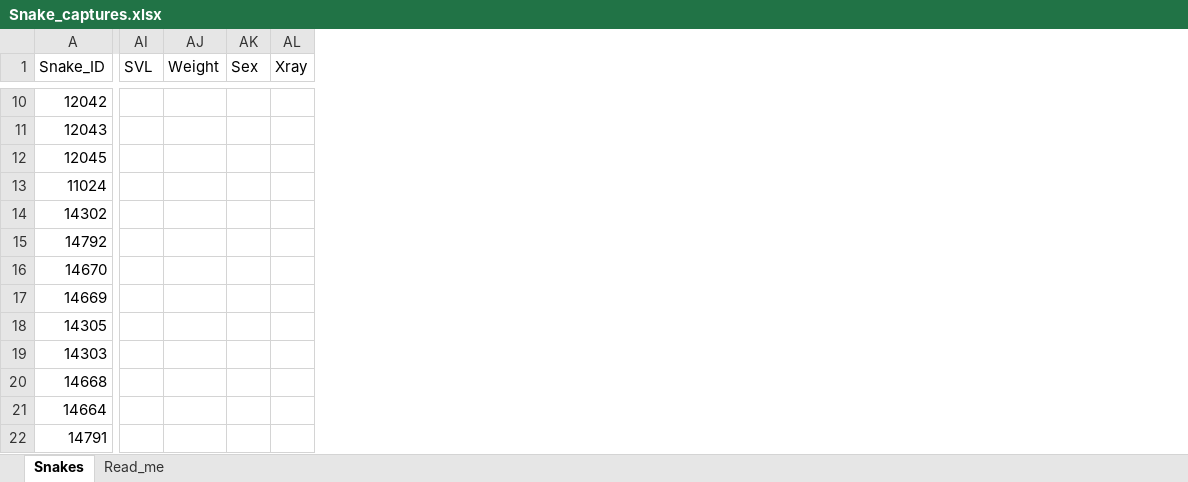
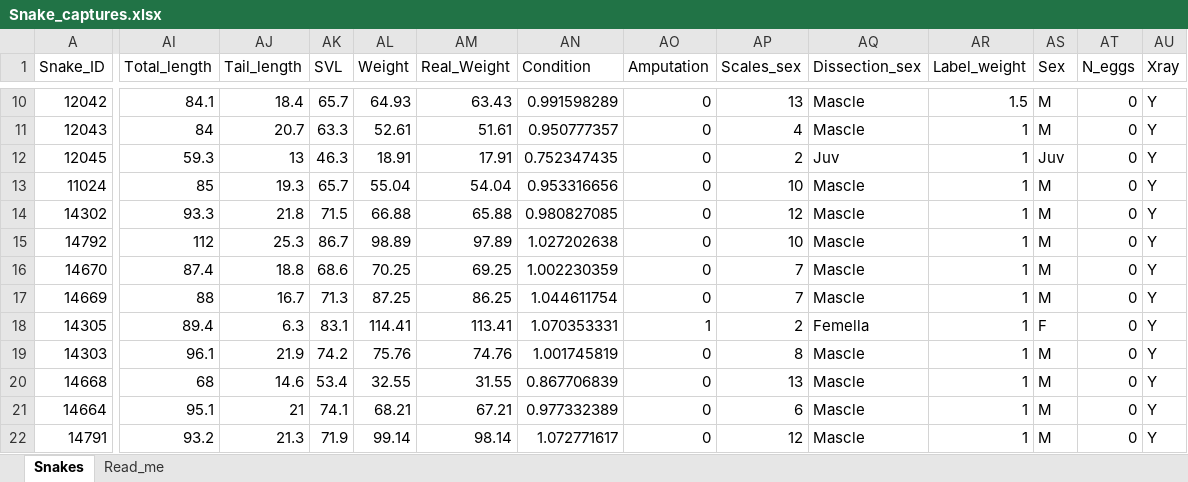
Before and after one commit to marcvez/Snake_tracking, an Excel workbook: Snake_captures.xlsx, sheet Snakes, drawn as a sheet; only a part is shown, gaps mark what is left out; values as stored, in another font and other column widths than the file's, no cell formats; addresses are those after the commit; the diff covers the shown part only; the diff names each change by its address in the sheet, - before the commit and + after, or states it on an @@ line.

Commit message:
new variables added (SVL, sex, condition, ...) + new analysis have been performed: residual extraction, normality check, lm with residuals

```diff
--- a/Snake_captures.xlsx (sheet Snakes)
+++ b/Snake_captures.xlsx (sheet Snakes)
+column AI (Total_length), rows 10-22: 84.1 | 84 | 59.3 | 85 | 93.3 | 112 | 87.4 | 88 | 89.4 | 96.1 | 68 | 95.1 | 93.2
+column AJ (Tail_length), rows 10-22: 18.4 | 20.7 | 13 | 19.3 | 21.8 | 25.3 | 18.8 | 16.7 | 6.3 | 21.9 | 14.6 | 21 | 21.3
+column AM (Real_Weight), rows 10-22: 63.43 | 51.61 | 17.91 | 54.04 | 65.88 | 97.89 | 69.25 | 86.25 | 113.41 | 74.76 | 31.55 | 67.21 | 98.14
+column AN (Condition), rows 10-22: 0.991598289 | 0.950777357 | 0.752347435 | 0.953316656 | 0.980827085 | 1.027202638 | 1.002230359 | 1.044611754 | 1.070353331 | 1.001745819 | 0.867706839 | 0.977332389 | 1.072771617
+column AO (Amputation), rows 10-22: 0 | 0 | 0 | 0 | 0 | 0 | 0 | 0 | 1 | 0 | 0 | 0 | 0
+column AP (Scales_sex), rows 10-22: 13 | 4 | 2 | 10 | 12 | 10 | 7 | 7 | 2 | 8 | 13 | 6 | 12
+column AQ (Dissection_sex), rows 10-22: Mascle | Mascle | Juv | Mascle | Mascle | Mascle | Mascle | Mascle | Femella | Mascle | Mascle | Mascle | Mascle
+column AR (Label_weight), rows 10-22: 1.5 | 1 | 1 | 1 | 1 | 1 | 1 | 1 | 1 | 1 | 1 | 1 | 1
+column AT (N_eggs), rows 10-22: all 0
-AK10 (SVL): (empty)
+AK10 (SVL): 65.7
-AL10 (Weight): (empty)
+AL10 (Weight): 64.93
-AS10:AS11 (Sex): (empty)
+AS10:AS11 (Sex): M
-AU10:AU22 (Xray): (empty)
+AU10:AU22 (Xray): Y
-AK11 (SVL): (empty)
+AK11 (SVL): 63.3
-AL11 (Weight): (empty)
+AL11 (Weight): 52.61
-AK12 (SVL): (empty)
+AK12 (SVL): 46.3
-AL12 (Weight): (empty)
+AL12 (Weight): 18.91
-AS12 (Sex): (empty)
+AS12 (Sex): Juv
-AK13 (SVL): (empty)
+AK13 (SVL): 65.7
-AL13 (Weight): (empty)
+AL13 (Weight): 55.04
-AS13:AS17 (Sex): (empty)
+AS13:AS17 (Sex): M
-AK14 (SVL): (empty)
+AK14 (SVL): 71.5
-AL14 (Weight): (empty)
+AL14 (Weight): 66.88
-AK15 (SVL): (empty)
+AK15 (SVL): 86.7
-AL15 (Weight): (empty)
+AL15 (Weight): 98.89
-AK16 (SVL): (empty)
+AK16 (SVL): 68.6
-AL16 (Weight): (empty)
+AL16 (Weight): 70.25
-AK17 (SVL): (empty)
+AK17 (SVL): 71.3
-AL17 (Weight): (empty)
+AL17 (Weight): 87.25
-AK18 (SVL): (empty)
+AK18 (SVL): 83.1
-AL18 (Weight): (empty)
+AL18 (Weight): 114.41
-AS18 (Sex): (empty)
+AS18 (Sex): F
-AK19 (SVL): (empty)
+AK19 (SVL): 74.2
-AL19 (Weight): (empty)
+AL19 (Weight): 75.76
-AS19:AS22 (Sex): (empty)
+AS19:AS22 (Sex): M
-AK20 (SVL): (empty)
+AK20 (SVL): 53.4
-AL20 (Weight): (empty)
+AL20 (Weight): 32.55
-AK21 (SVL): (empty)
+AK21 (SVL): 74.1
-AL21 (Weight): (empty)
+AL21 (Weight): 68.21
-AK22 (SVL): (empty)
+AK22 (SVL): 71.9
-AL22 (Weight): (empty)
+AL22 (Weight): 99.14
```
Also changed, not shown: 2 added columns, 1 removed column and 442 edited cells elsewhere in this sheet, cell formats, summary_tracking.xlsx, summary_tracking_complete.xlsx, 3 other files.
